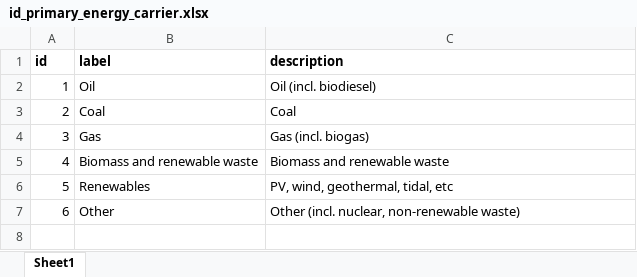
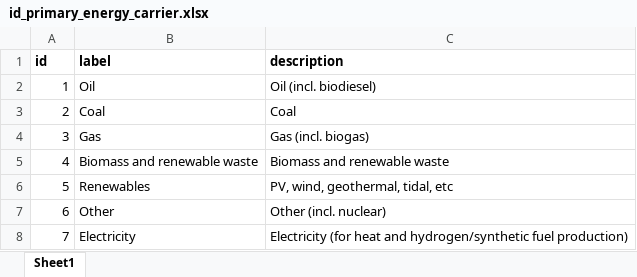
Before and after one commit to fraunhofer-isi/micat, an Excel workbook: import/raw_data/id_primary_energy_carrier.xlsx, sheet Sheet1, drawn as a sheet; values as stored, in another font and other column widths than the file's, no borders; the diff names each change by its address in the sheet, - before the commit and + after, or states it on an @@ line.

Commit message:
Updated and added tables to adjust the calculation of PES

```diff
--- a/import/raw_data/id_primary_energy_carrier.xlsx (sheet Sheet1)
+++ b/import/raw_data/id_primary_energy_carrier.xlsx (sheet Sheet1)
-C7 (description): Other (incl. nuclear, non-renewable waste)
+C7 (description): Other (incl. nuclear)
+row 8: 7 | Electricity | Electricity (for heat and hydrogen/synthetic fuel production)
```
Also changed, not shown: import/raw_data/eurostat/mapping__siec__energy_carrier.xlsx, import/raw_data/id_parameter.xlsx, 5 other files.
